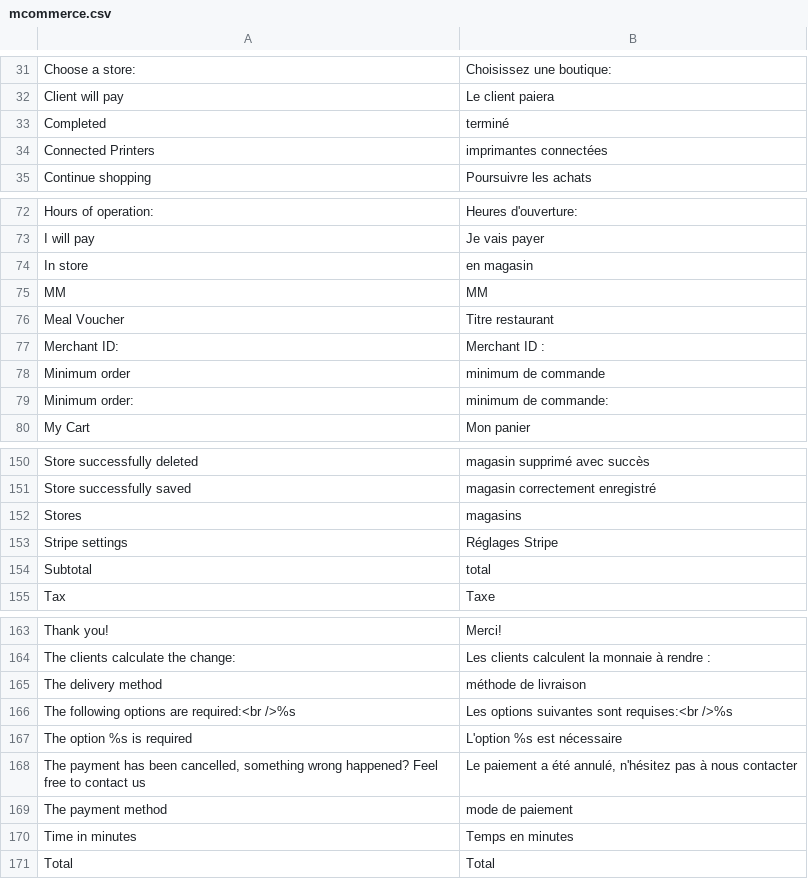
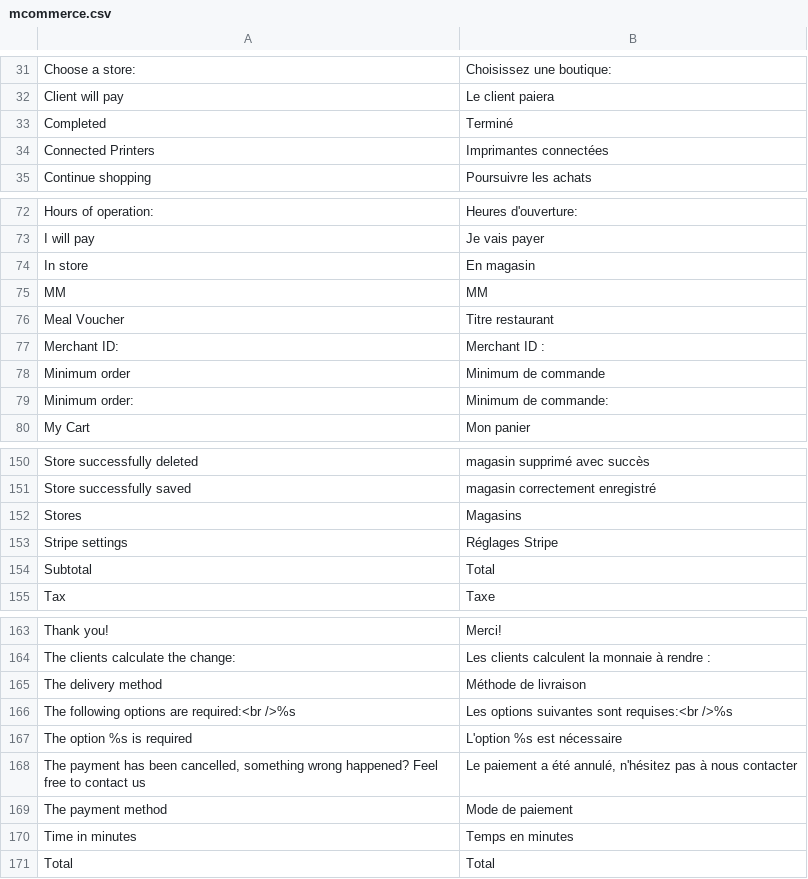
Before and after one commit to rivman/KWAPP-Translation, a CSV file: mcommerce.csv, drawn as a sheet; only a part is shown, gaps mark what is left out; the diff covers the shown part only.

```diff
--- a/mcommerce.csv
+++ b/mcommerce.csv
@@ -32,4 +32,4 @@
 "Client will pay","Le client paiera"
-"Completed","terminé"
-"Connected Printers","imprimantes connectées"
+"Completed","Terminé"
+"Connected Printers","Imprimantes connectées"
 "Continue shopping","Poursuivre les achats"
@@ -73,3 +73,3 @@
 "I will pay","Je vais payer"
-"In store","en magasin"
+"In store","En magasin"
 "MM","MM"
@@ -77,4 +77,4 @@
 "Merchant ID:","Merchant ID :"
-"Minimum order","minimum de commande"
-"Minimum order:","minimum de commande:"
+"Minimum order","Minimum de commande"
+"Minimum order:","Minimum de commande:"
 "My Cart","Mon panier"
@@ -151,5 +151,5 @@
 "Store successfully saved","magasin correctement enregistré"
-"Stores","magasins"
+"Stores","Magasins"
 "Stripe settings","Réglages Stripe"
-"Subtotal","total"
+"Subtotal","Total"
 "Tax","Taxe"
@@ -164,3 +164,3 @@
 "The clients calculate the change:","Les clients calculent la monnaie à rendre :"
-"The delivery method","méthode de livraison"
+"The delivery method","Méthode de livraison"
 "The following options are required:<br />%s","Les options suivantes sont requises:<br />%s"
@@ -168,3 +168,3 @@
 "The payment has been cancelled, something wrong happened? Feel free to contact us","Le paiement a été annulé, n'hésitez pas à nous contacter"
-"The payment method","mode de paiement"
+"The payment method","Mode de paiement"
 "Time in minutes","Temps en minutes"
```
Also changed, not shown: 30 edited cells elsewhere in this file.
